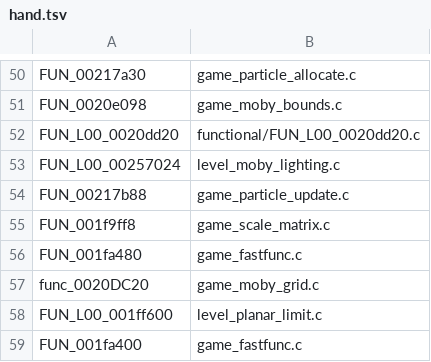
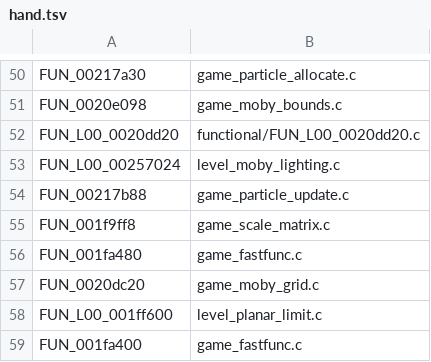
Before and after one commit to OpenRAC/OpenRAC, a TSV file: port/game/rac1-ntsc/hand/hand.tsv, drawn as a sheet; only a part is shown, gaps mark what is left out.

Commit message:
fix(rac1): override NTSC moby grid implementation

```diff
--- a/port/game/rac1-ntsc/hand/hand.tsv
+++ b/port/game/rac1-ntsc/hand/hand.tsv
@@ -56,3 +56,3 @@ FUN_001f9ff8	game_scale_matrix.c
 FUN_001fa480	game_fastfunc.c
-func_0020DC20	game_moby_grid.c
+FUN_0020dc20	game_moby_grid.c
 FUN_L00_001ff600	level_planar_limit.c
```
Also changed, not shown: 1 other file.
